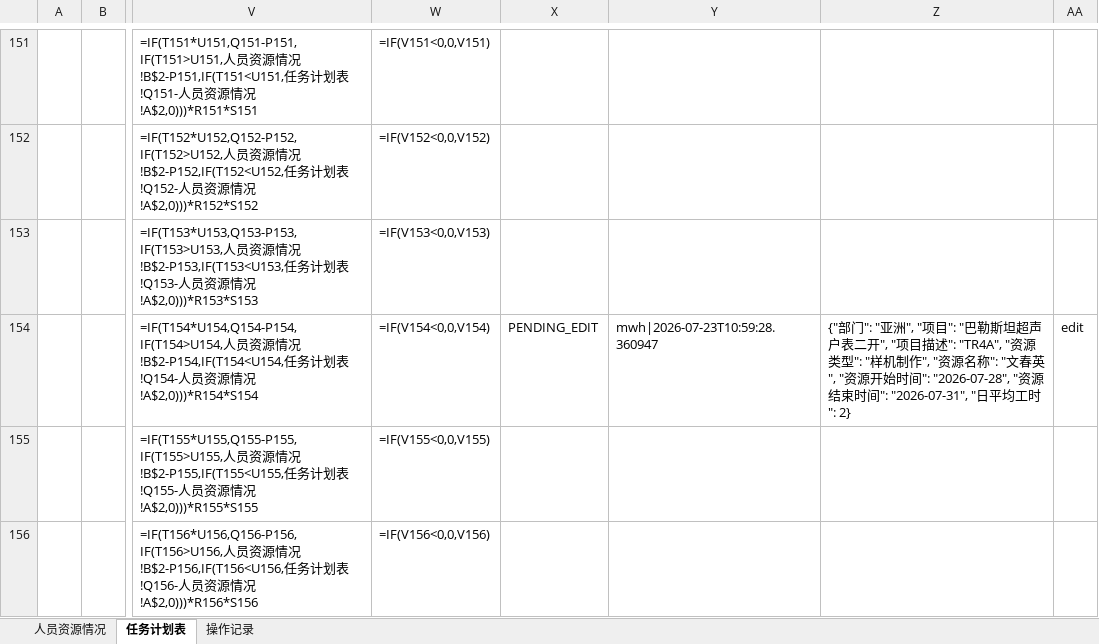
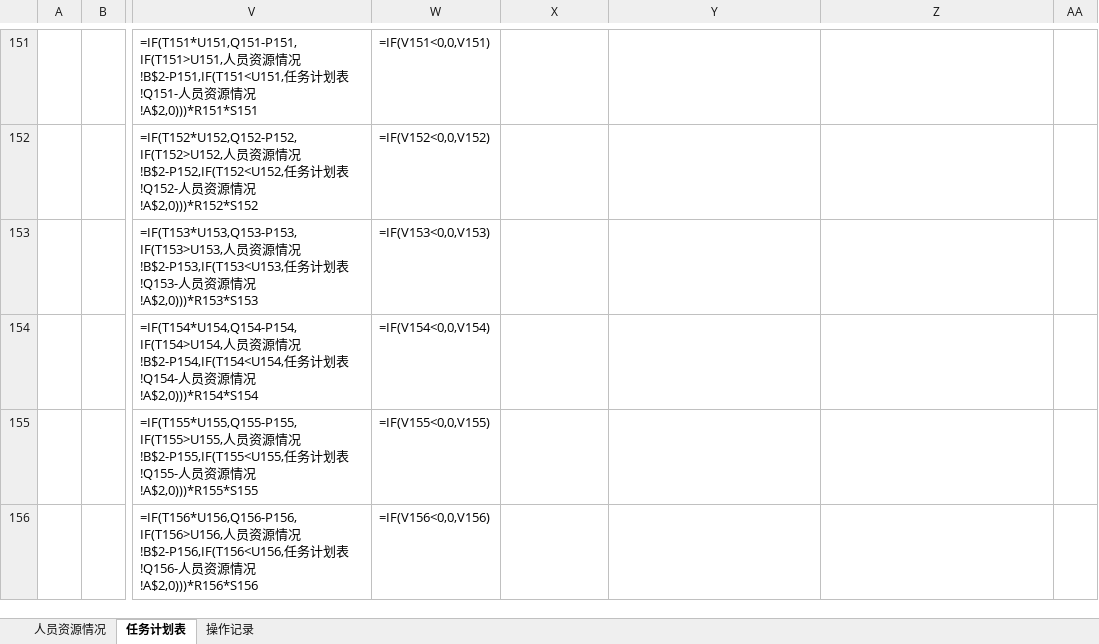
Before and after one commit to kill-Japanese/report-check, an Excel workbook: 超声波户表脚本.xlsx, sheet 任务计划表, drawn as a sheet; only a part is shown, gaps mark what is left out; values as stored, in another font and other column widths than the file's, no borders; formulas without a stored value are shown as written; the diff names each change by its address in the sheet, - before the commit and + after, or states it on an @@ line.

Commit message:
[API同步] xjq通过审批OP-20260723-021 - 2026-07-23 11:00:00

```diff
--- a/超声波户表脚本.xlsx (sheet 任务计划表)
+++ b/超声波户表脚本.xlsx (sheet 任务计划表)
-X154: PENDING_EDIT
+X154: (empty)
-Y154: mwh|2026-07-23T10:59:28.360947
+Y154: (empty)
-Z154: {"部门": "亚洲", "项目": "巴勒斯坦超声户表二开", "项目描述": "TR4A", "资源类型": "样机制作", "资源名称": "文春英", "资源开始时间": "2026-07-28", "资源结束时间": "2026-07-31", "日平均工时": 2}
+Z154: (empty)
-AA154: edit
+AA154: (empty)
```
Also changed, not shown: sheet 操作记录.
